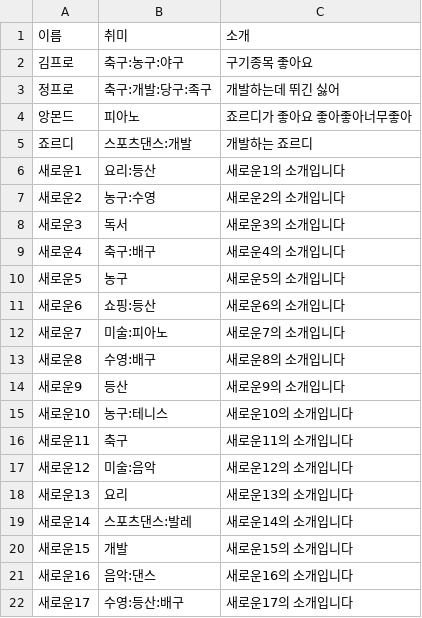
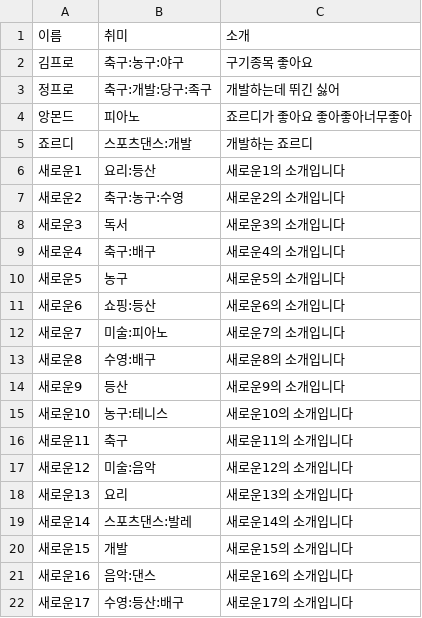
Before and after one commit to leeeesanggyu/rx-java-study, a CSV file: src/main/java/stream/data/data.csv, drawn as a sheet.

```diff
--- a/src/main/java/stream/data/data.csv
+++ b/src/main/java/stream/data/data.csv
@@ -6,3 +6,3 @@
 새로운1, 요리:등산, 새로운1의 소개입니다
-새로운2, 농구:수영, 새로운2의 소개입니다
+새로운2, 축구:농구:수영, 새로운2의 소개입니다
 새로운3, 독서, 새로운3의 소개입니다
```
Also changed, not shown: 2 other files.
